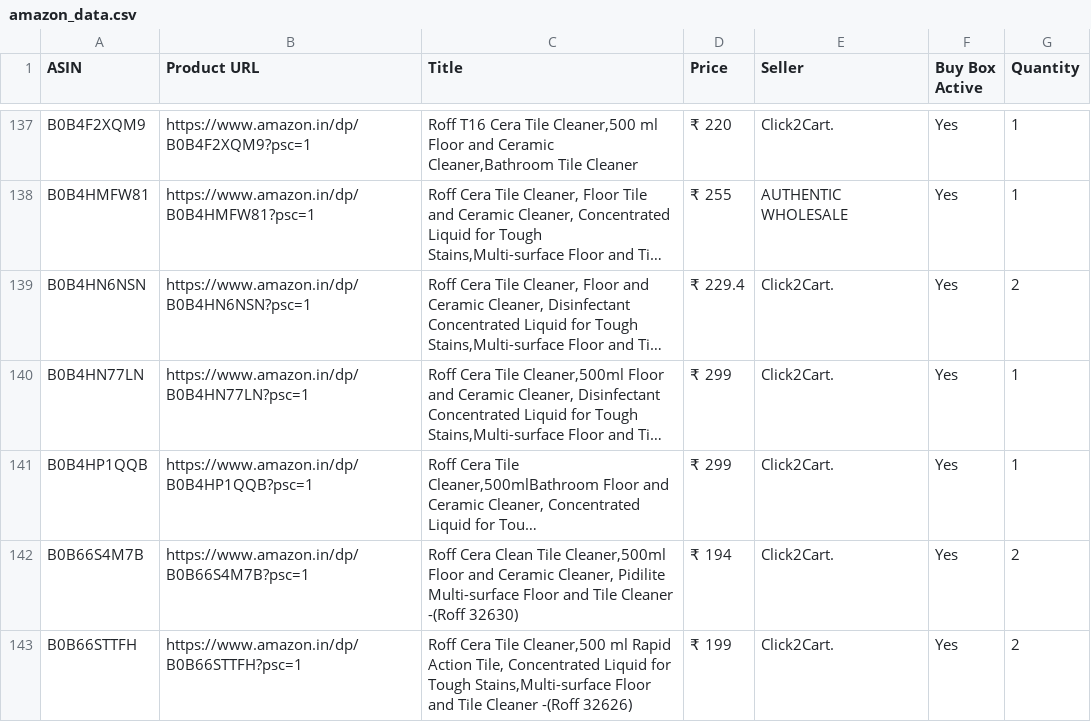
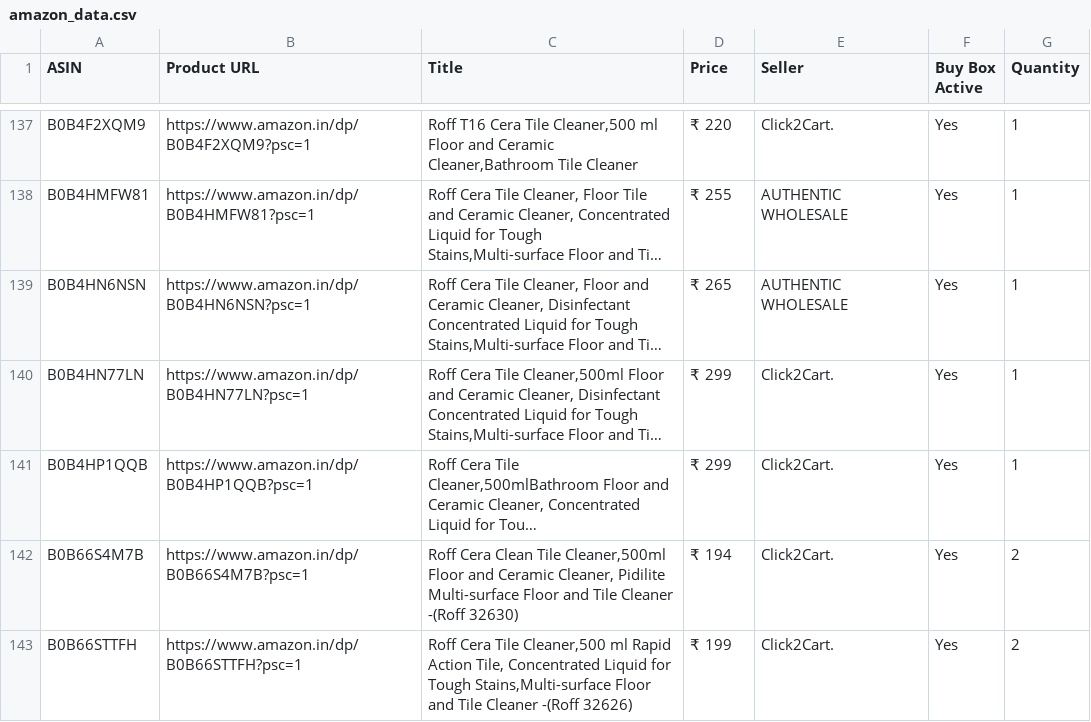
Before and after one commit to egaurav006/amazon-scraper, a CSV file: amazon_data.csv, drawn as a sheet; only a part is shown, gaps mark what is left out; long unchanged cells end in …; the diff names each change by its address in the sheet, - before the commit and + after, or states it on an @@ line.

```diff
--- a/amazon_data.csv
+++ b/amazon_data.csv
-D139 (Price): ₹ 229.4
+D139 (Price): ₹ 265
-E139 (Seller): Click2Cart.
+E139 (Seller): AUTHENTIC WHOLESALE
-G139 (Quantity): 2
+G139 (Quantity): 1
```
